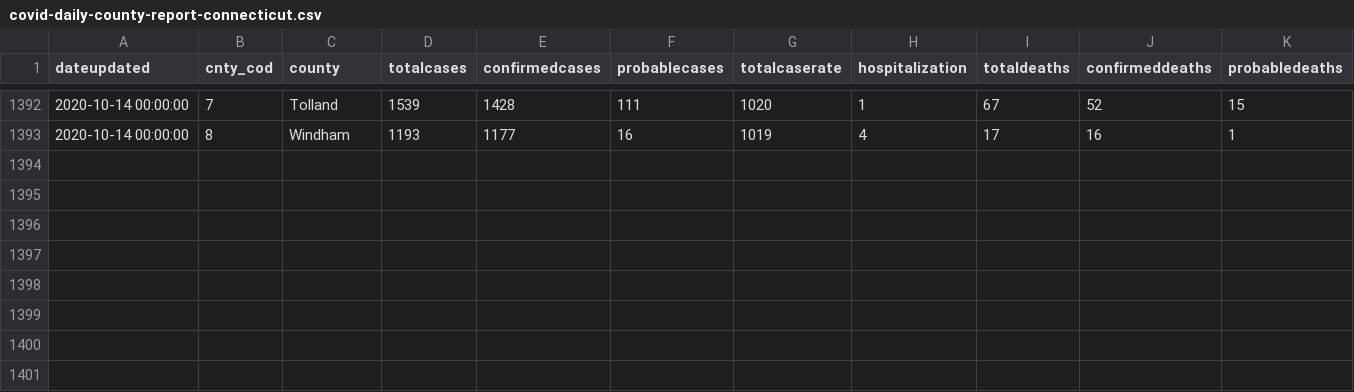
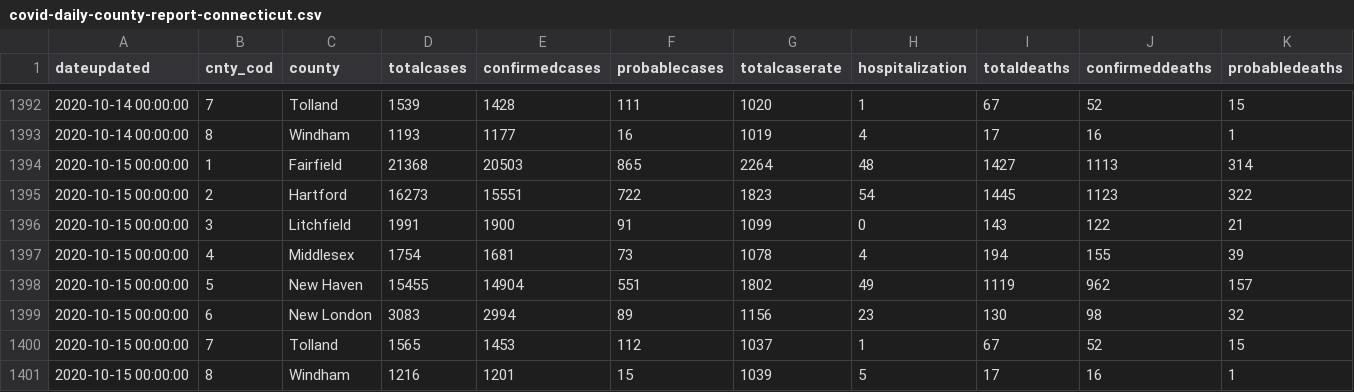
Before and after one commit to data-stache/covid-tracking-connecticut, a CSV file: data/covid-daily-county-report-connecticut.csv, drawn as a sheet; only a part is shown, gaps mark what is left out; the diff names each change by its address in the sheet, - before the commit and + after, or states it on an @@ line.

Commit message:
October 16 Data Dump

```diff
--- a/data/covid-daily-county-report-connecticut.csv
+++ b/data/covid-daily-county-report-connecticut.csv
+row 1394: 2020-10-15 00:00:00 | 1 | Fairfield | 21368 | 20503 | 865 | 2264 | 48 | 1427 | 1113 | 314
+row 1395: 2020-10-15 00:00:00 | 2 | Hartford | 16273 | 15551 | 722 | 1823 | 54 | 1445 | 1123 | 322
+row 1396: 2020-10-15 00:00:00 | 3 | Litchfield | 1991 | 1900 | 91 | 1099 | 0 | 143 | 122 | 21
+row 1397: 2020-10-15 00:00:00 | 4 | Middlesex | 1754 | 1681 | 73 | 1078 | 4 | 194 | 155 | 39
+row 1398: 2020-10-15 00:00:00 | 5 | New Haven | 15455 | 14904 | 551 | 1802 | 49 | 1119 | 962 | 157
+row 1399: 2020-10-15 00:00:00 | 6 | New London | 3083 | 2994 | 89 | 1156 | 23 | 130 | 98 | 32
+row 1400: 2020-10-15 00:00:00 | 7 | Tolland | 1565 | 1453 | 112 | 1037 | 1 | 67 | 52 | 15
+row 1401: 2020-10-15 00:00:00 | 8 | Windham | 1216 | 1201 | 15 | 1039 | 5 | 17 | 16 | 1
```
Also changed, not shown: 24 other files.
